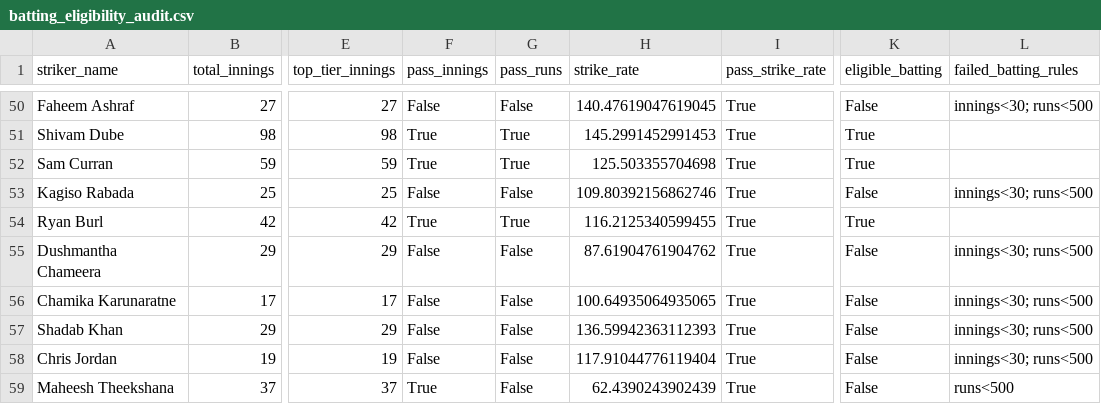
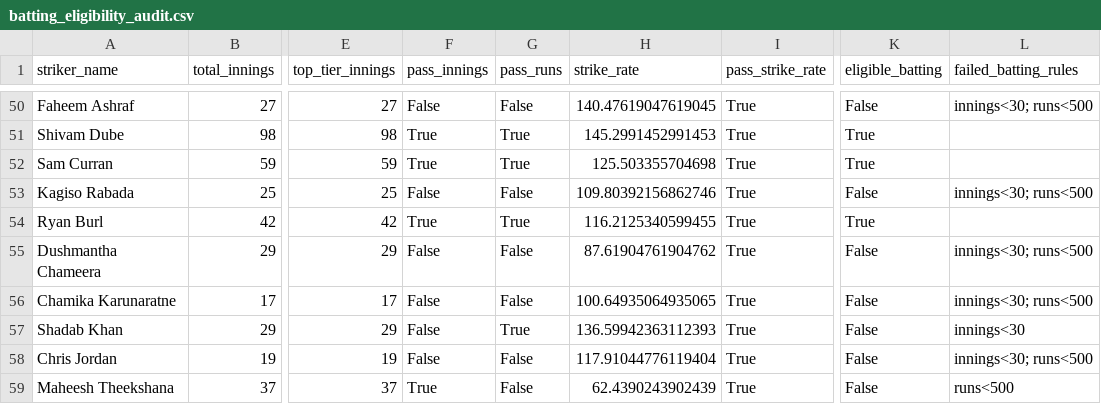
Before and after one commit to sreeyanskurup288/sreeyans_SupeRR, a CSV file: outputs/post_retention/batting_eligibility_audit.csv, drawn as a sheet; only a part is shown, gaps mark what is left out; the diff names each change by its address in the sheet, - before the commit and + after, or states it on an @@ line.

```diff
--- a/outputs/post_retention/batting_eligibility_audit.csv
+++ b/outputs/post_retention/batting_eligibility_audit.csv
-G57 (pass_runs): False
+G57 (pass_runs): True
-L57 (failed_batting_rules): innings<30; runs<500
+L57 (failed_batting_rules): innings<30
```
Also changed, not shown: outputs/post_retention/bowling_eligibility_audit.csv, outputs/post_retention/post_retention_bowling_ppi.csv, 6 other files.
